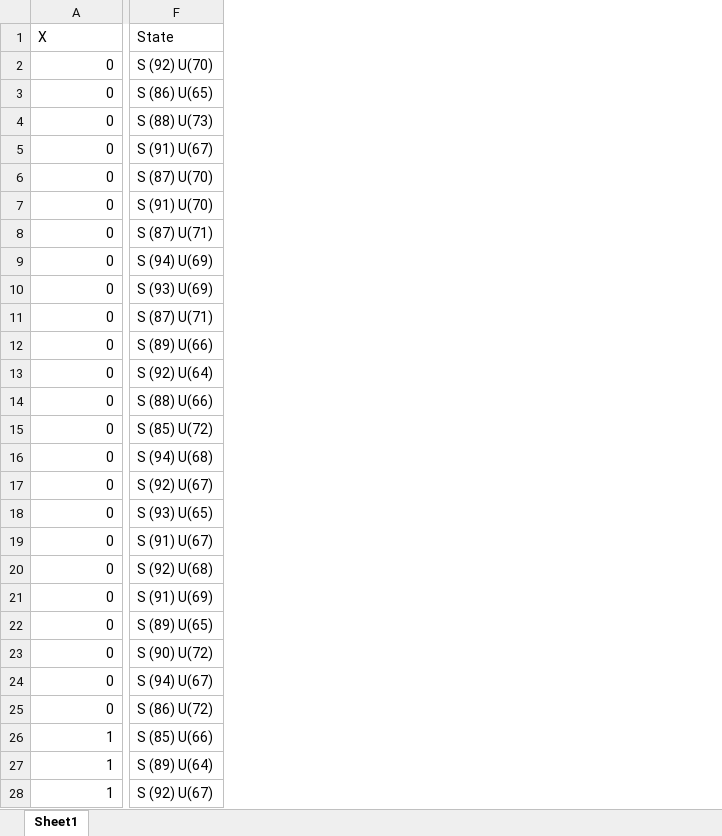
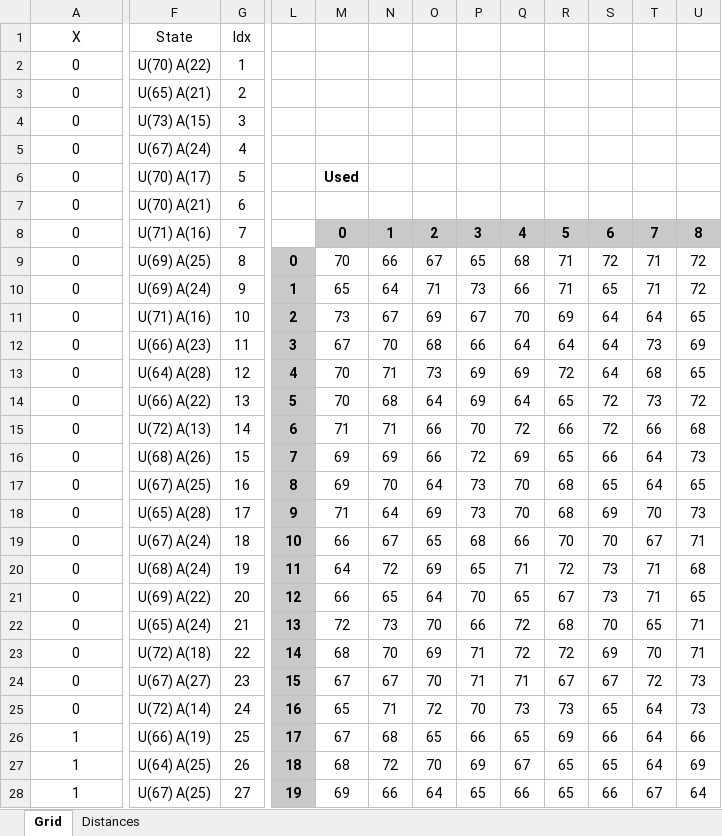
Before and after one commit to Rich-F-G-Mills/AdventOfCode2016, an Excel workbook: Day 22/NodeGrid.xlsx, sheet Grid, drawn as a sheet; only a part is shown, gaps mark what is left out; values as stored, in another font and other column widths than the file's, no borders; conditional formats not drawn; removed rows and columns are numbered as before the commit, all else as after; the diff covers the shown part only; the diff names each change by its address in the sheet, - before the commit and + after, or states it on an @@ line.

```diff
--- a/Day 22/NodeGrid.xlsx (sheet Grid)
+++ b/Day 22/NodeGrid.xlsx (sheet Grid)
-sheet tab: Sheet1
+sheet tab: Grid
+sheet tab: Distances
-column F, rows 1-28: State | S (92) U(70) | S (86) U(65) | S (88) U(73) | S (91) U(67) | S (87) U(70) | S (91) U(70) | S (87) U(71) | S (94) U(69) | S (93) U(69) | S (87) U(71) | S (89) U(66) | S (92) U(64) | S (88) U(66) | S (85) U(72) | S (94) U(68) | S (92) U(67) | S (93) U(65) | S (91) U(67) | S (92) U(68) | S (91) U(69) | S (89) U(65) | S (90) U(72) | S (94) U(67) | S (86) U(72) | S (85) U(66) | S (89) U(64) | S (92) U(67)
+column F, rows 1-28: State | U(70) A(22) | U(65) A(21) | U(73) A(15) | U(67) A(24) | U(70) A(17) | U(70) A(21) | U(71) A(16) | U(69) A(25) | U(69) A(24) | U(71) A(16) | U(66) A(23) | U(64) A(28) | U(66) A(22) | U(72) A(13) | U(68) A(26) | U(67) A(25) | U(65) A(28) | U(67) A(24) | U(68) A(24) | U(69) A(22) | U(65) A(24) | U(72) A(18) | U(67) A(27) | U(72) A(14) | U(66) A(19) | U(64) A(25) | U(67) A(25)
+column G, rows 1-28: Idx | 1 | 2 | 3 | 4 | 5 | 6 | 7 | 8 | 9 | 10 | 11 | 12 | 13 | 14 | 15 | 16 | 17 | 18 | 19 | 20 | 21 | 22 | 23 | 24 | 25 | 26 | 27
+column L, rows 9-28: 0 | 1 | 2 | 3 | 4 | 5 | 6 | 7 | 8 | 9 | 10 | 11 | 12 | 13 | 14 | 15 | 16 | 17 | 18 | 19
+column M, rows 6-28: Used |  | 0 | 70 | 65 | 73 | 67 | 70 | 70 | 71 | 69 | 69 | 71 | 66 | 64 | 66 | 72 | 68 | 67 | 65 | 67 | 68 | 69
+column N, rows 8-28: 1 | 66 | 64 | 67 | 70 | 71 | 68 | 71 | 69 | 70 | 64 | 67 | 72 | 65 | 73 | 70 | 67 | 71 | 68 | 72 | 66
+column O, rows 8-28: 2 | 67 | 71 | 69 | 68 | 73 | 64 | 66 | 66 | 64 | 69 | 65 | 69 | 64 | 70 | 69 | 70 | 72 | 65 | 70 | 64
+column P, rows 8-28: 3 | 65 | 73 | 67 | 66 | 69 | 69 | 70 | 72 | 73 | 73 | 68 | 65 | 70 | 66 | 71 | 71 | 70 | 66 | 69 | 65
+column Q, rows 8-28: 4 | 68 | 66 | 70 | 64 | 69 | 64 | 72 | 69 | 70 | 70 | 66 | 71 | 65 | 72 | 72 | 71 | 73 | 65 | 67 | 66
+column R, rows 8-28: 5 | 71 | 71 | 69 | 64 | 72 | 65 | 66 | 65 | 68 | 68 | 70 | 72 | 67 | 68 | 72 | 67 | 73 | 69 | 65 | 65
+column S, rows 8-28: 6 | 72 | 65 | 64 | 64 | 64 | 72 | 72 | 66 | 65 | 69 | 70 | 73 | 73 | 70 | 69 | 67 | 65 | 66 | 65 | 66
+column T, rows 8-28: 7 | 71 | 71 | 64 | 73 | 68 | 73 | 66 | 64 | 64 | 70 | 67 | 71 | 71 | 65 | 70 | 72 | 64 | 64 | 64 | 67
+column U, rows 8-28: 8 | 72 | 72 | 65 | 69 | 65 | 72 | 68 | 73 | 65 | 73 | 71 | 68 | 65 | 71 | 71 | 73 | 73 | 66 | 69 | 64
-A1 alignment: left
+A1 alignment: center
-A2:A28 alignment: right
+A2:A28 alignment: center
```
Also changed, not shown: 33 added columns and cell formats elsewhere in this sheet, 25 other files.
